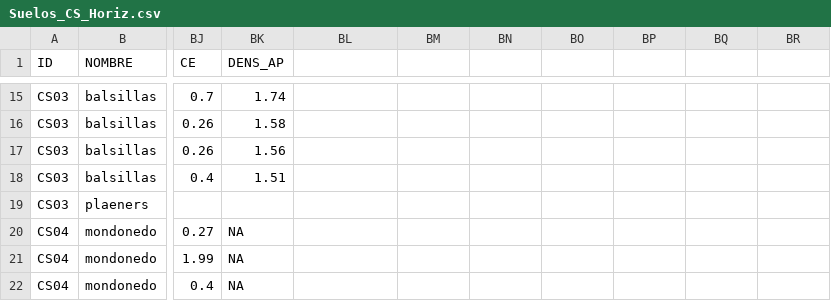
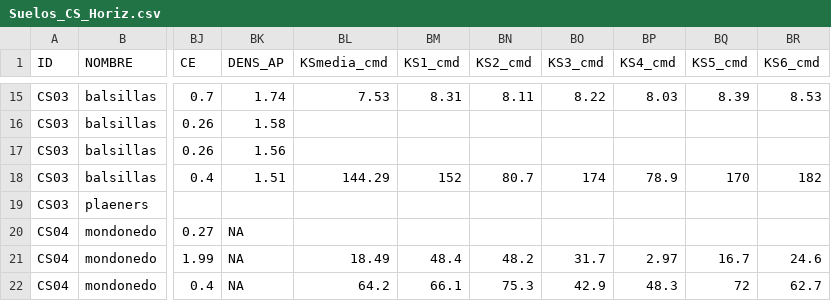
Before and after one commit to cmguiob/CerroSeco_DigitalSoilMapping, a CSV file: Datos/Suelos_CS_Horiz.csv, drawn as a sheet; only a part is shown, gaps mark what is left out; the diff covers the shown part only; the diff names each change by its address in the sheet, - before the commit and + after, or states it on an @@ line.

Commit message:
Added conductivity measured in Terrae

```diff
--- a/Datos/Suelos_CS_Horiz.csv
+++ b/Datos/Suelos_CS_Horiz.csv
-BL1: (empty)
+BL1: KSmedia_cmd
-BM1: (empty)
+BM1: KS1_cmd
-BN1: (empty)
+BN1: KS2_cmd
-BO1: (empty)
+BO1: KS3_cmd
-BP1: (empty)
+BP1: KS4_cmd
-BQ1: (empty)
+BQ1: KS5_cmd
-BR1: (empty)
+BR1: KS6_cmd
-BL15 (KSmedia_cmd): (empty)
+BL15 (KSmedia_cmd): 7.53
-BM15 (KS1_cmd): (empty)
+BM15 (KS1_cmd): 8.31
-BN15 (KS2_cmd): (empty)
+BN15 (KS2_cmd): 8.11
-BO15 (KS3_cmd): (empty)
+BO15 (KS3_cmd): 8.22
-BP15 (KS4_cmd): (empty)
+BP15 (KS4_cmd): 8.03
-BQ15 (KS5_cmd): (empty)
+BQ15 (KS5_cmd): 8.39
-BR15 (KS6_cmd): (empty)
+BR15 (KS6_cmd): 8.53
-BL18 (KSmedia_cmd): (empty)
+BL18 (KSmedia_cmd): 144.29
-BM18 (KS1_cmd): (empty)
+BM18 (KS1_cmd): 152
-BN18 (KS2_cmd): (empty)
+BN18 (KS2_cmd): 80.7
-BO18 (KS3_cmd): (empty)
+BO18 (KS3_cmd): 174
-BP18 (KS4_cmd): (empty)
+BP18 (KS4_cmd): 78.9
-BQ18 (KS5_cmd): (empty)
+BQ18 (KS5_cmd): 170
-BR18 (KS6_cmd): (empty)
+BR18 (KS6_cmd): 182
-BL21 (KSmedia_cmd): (empty)
+BL21 (KSmedia_cmd): 18.49
-BM21 (KS1_cmd): (empty)
+BM21 (KS1_cmd): 48.4
-BN21 (KS2_cmd): (empty)
+BN21 (KS2_cmd): 48.2
-BO21 (KS3_cmd): (empty)
+BO21 (KS3_cmd): 31.7
-BP21 (KS4_cmd): (empty)
+BP21 (KS4_cmd): 2.97
-BQ21 (KS5_cmd): (empty)
+BQ21 (KS5_cmd): 16.7
-BR21 (KS6_cmd): (empty)
+BR21 (KS6_cmd): 24.6
-BL22 (KSmedia_cmd): (empty)
+BL22 (KSmedia_cmd): 64.2
-BM22 (KS1_cmd): (empty)
+BM22 (KS1_cmd): 66.1
-BN22 (KS2_cmd): (empty)
+BN22 (KS2_cmd): 75.3
-BO22 (KS3_cmd): (empty)
+BO22 (KS3_cmd): 42.9
-BP22 (KS4_cmd): (empty)
+BP22 (KS4_cmd): 48.3
-BQ22 (KS5_cmd): (empty)
+BQ22 (KS5_cmd): 72
-BR22 (KS6_cmd): (empty)
+BR22 (KS6_cmd): 62.7
```
Also changed, not shown: 63 edited cells elsewhere in this file.
